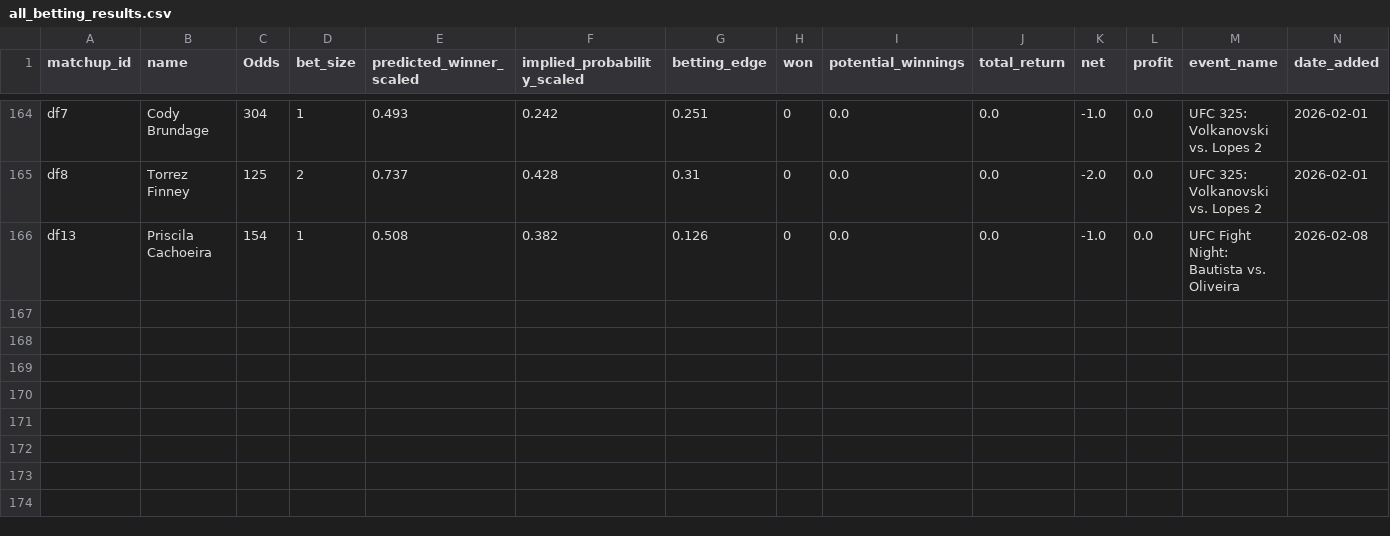
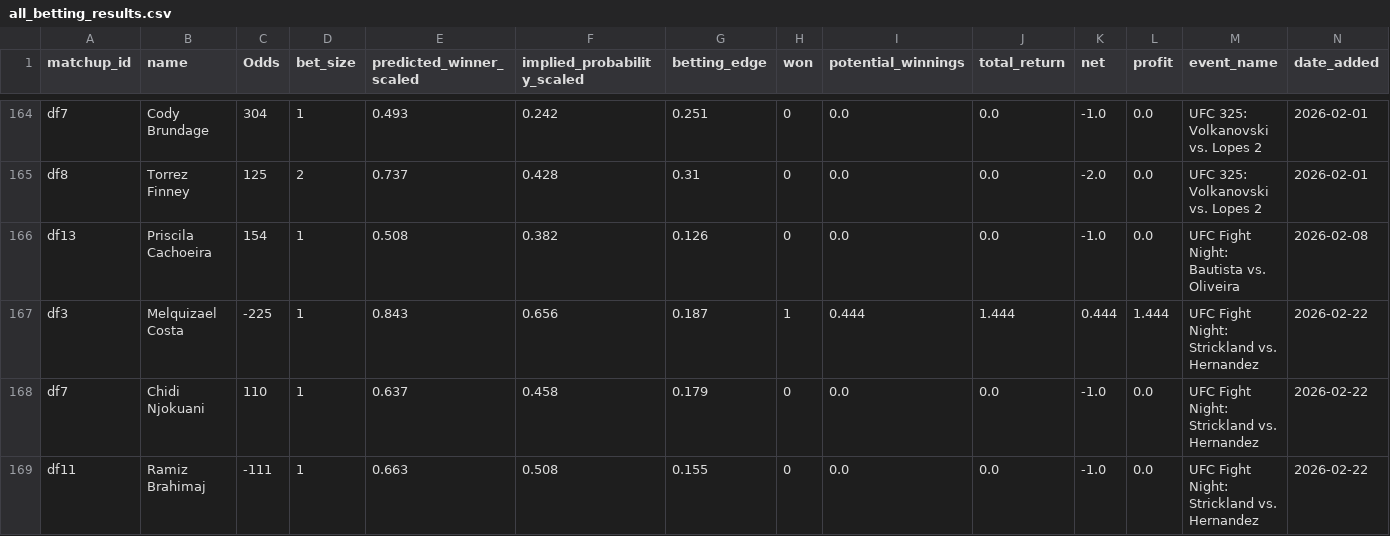
Before and after one commit to zwinship/UFC_Model, a CSV file: results/all_betting_results.csv, drawn as a sheet; only a part is shown, gaps mark what is left out.

Commit message:
Append betting results for UFC Fight Night: Strickland vs. Hernandez 2026-02-22

```diff
--- a/results/all_betting_results.csv
+++ b/results/all_betting_results.csv
@@ -166 +166,4 @@ df8,Torrez Finney,125,2,0.737,0.428,0.31,0,0.0,0.0,-2.0,0.0,UFC 325: Volkanovski
 df13,Priscila Cachoeira,154,1,0.508,0.382,0.126,0,0.0,0.0,-1.0,0.0,UFC Fight Night: Bautista vs. Oliveira,2026-02-08
+df3,Melquizael Costa,-225,1,0.843,0.656,0.187,1,0.444,1.444,0.444,1.444,UFC Fight Night: Strickland vs. Hernandez,2026-02-22
+df7,Chidi Njokuani,110,1,0.637,0.458,0.179,0,0.0,0.0,-1.0,0.0,UFC Fight Night: Strickland vs. Hernandez,2026-02-22
+df11,Ramiz Brahimaj,-111,1,0.663,0.508,0.155,0,0.0,0.0,-1.0,0.0,UFC Fight Night: Strickland vs. Hernandez,2026-02-22
```
